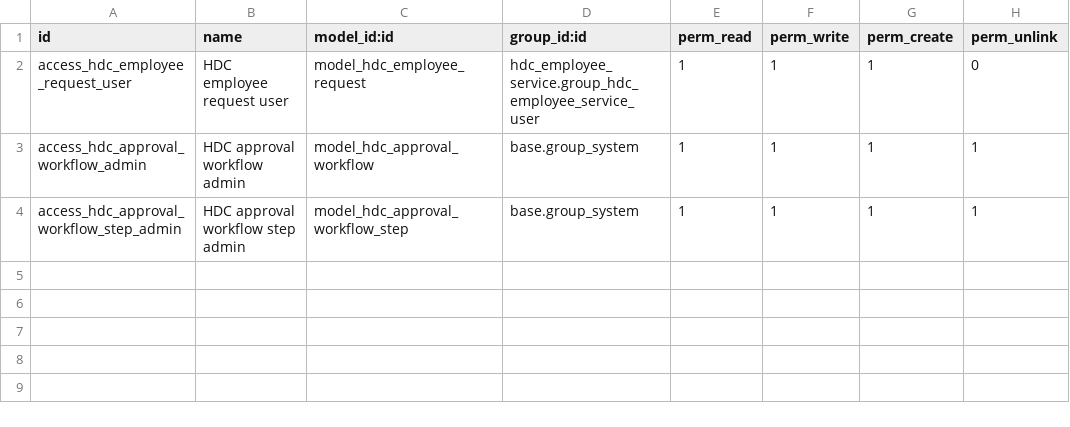
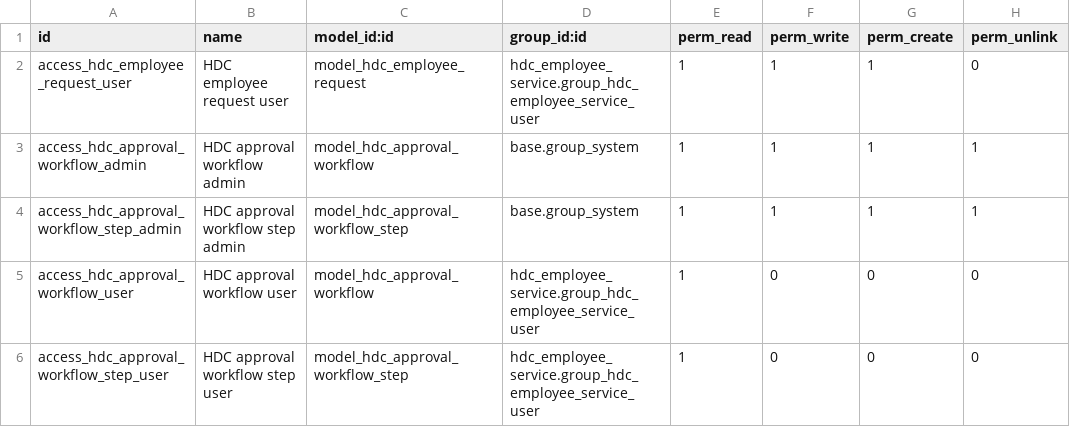
Before and after one commit to Ankhdavaa-Ch/Dicom-odoo-erp, a CSV file: hdc_employee_service/security/ir.model.access.csv, drawn as a sheet; the diff names each change by its address in the sheet, - before the commit and + after, or states it on an @@ line.

Commit message:
Allow employee service users to read approval workflows

```diff
--- a/hdc_employee_service/security/ir.model.access.csv
+++ b/hdc_employee_service/security/ir.model.access.csv
+row 5: access_hdc_approval_workflow_user | HDC approval workflow user | model_hdc_approval_workflow | hdc_employee_service.group_hdc_employee_service_user | 1 | 0 | 0 | 0
+row 6: access_hdc_approval_workflow_step_user | HDC approval workflow step user | model_hdc_approval_workflow_step | hdc_employee_service.group_hdc_employee_service_user | 1 | 0 | 0 | 0
```
